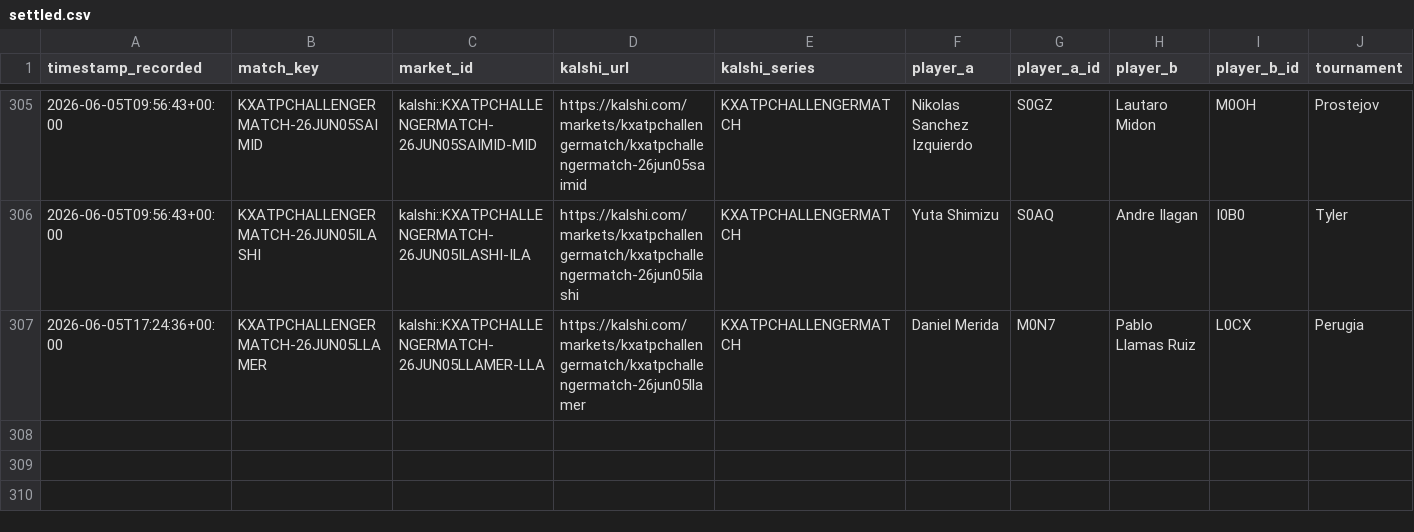
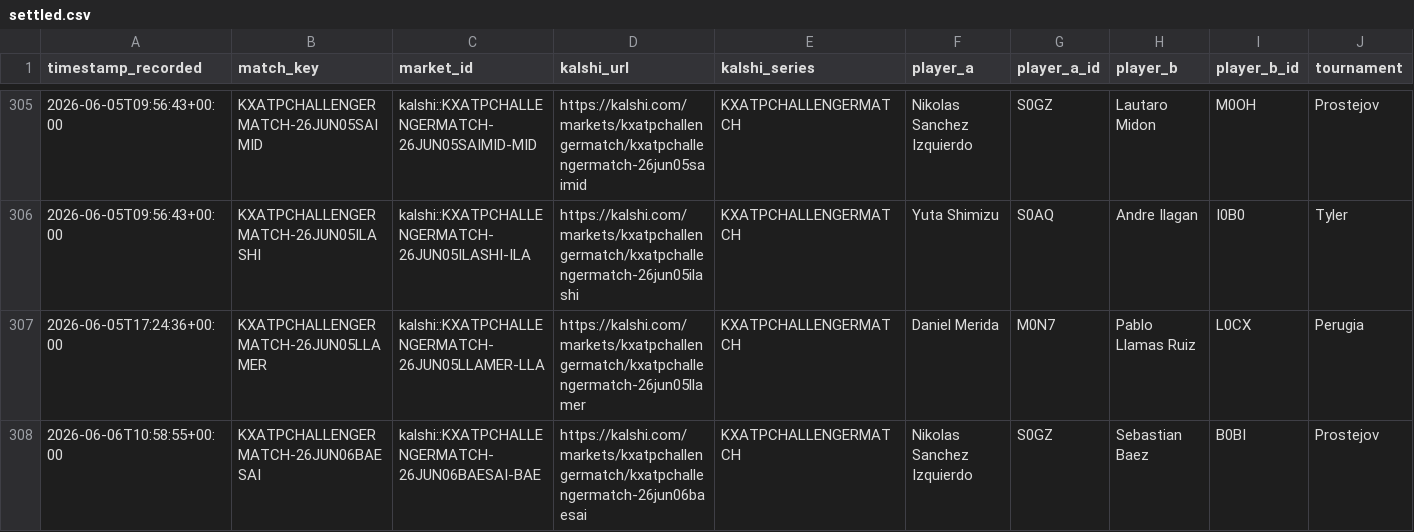
Before and after one commit to TKM6403/tennis-prediction-market, a CSV file: data/paper_trades/settled.csv, drawn as a sheet; only a part is shown, gaps mark what is left out; rows hold the shown columns only; the diff names each change by its address in the sheet, - before the commit and + after, or states it on an @@ line.

Commit message:
auto(paper-trader): 2026-06-06T13:50:56Z scan/settle

```diff
--- a/data/paper_trades/settled.csv
+++ b/data/paper_trades/settled.csv
+row 308: 2026-06-06T10:58:55+00:00 | KXATPCHALLENGERMATCH-26JUN06BAESAI | kalshi::KXATPCHALLENGERMATCH-26JUN06BAESAI-BAE | https://kalshi.com/markets/kxatpchallengermatch/kxatpchallengermatch-26jun06baesai | KXATPCHALLENGERMATCH | Nikolas Sanchez Izquierdo | S0GZ | Sebastian Baez | B0BI | Prostejov
```
Also changed, not shown: data/paper_trades/pending.csv, 4 other files.
